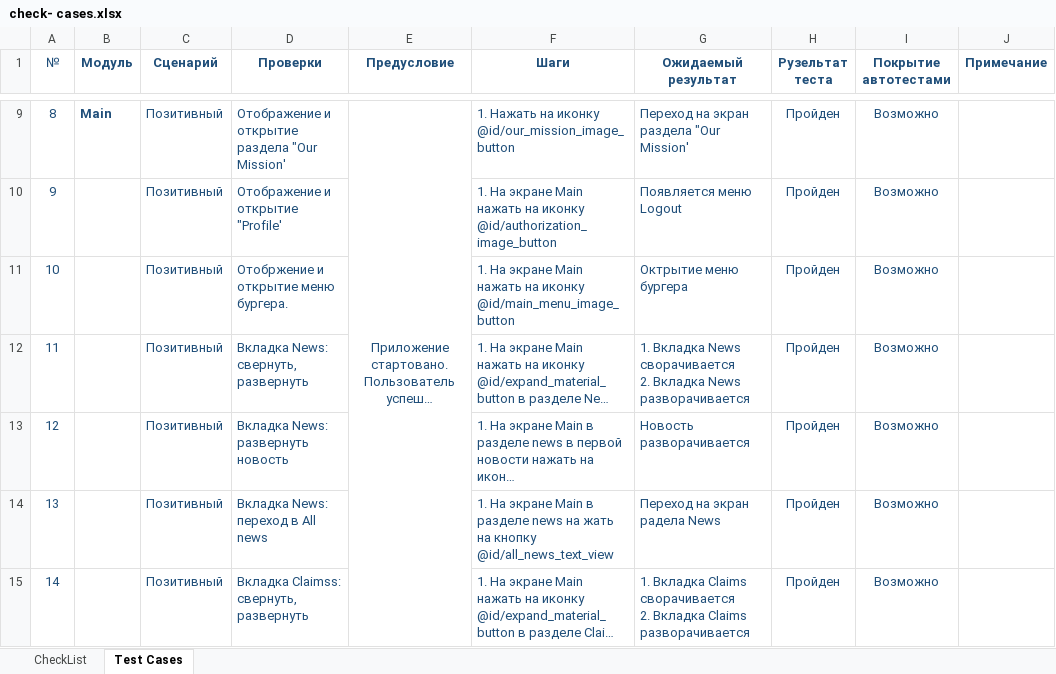
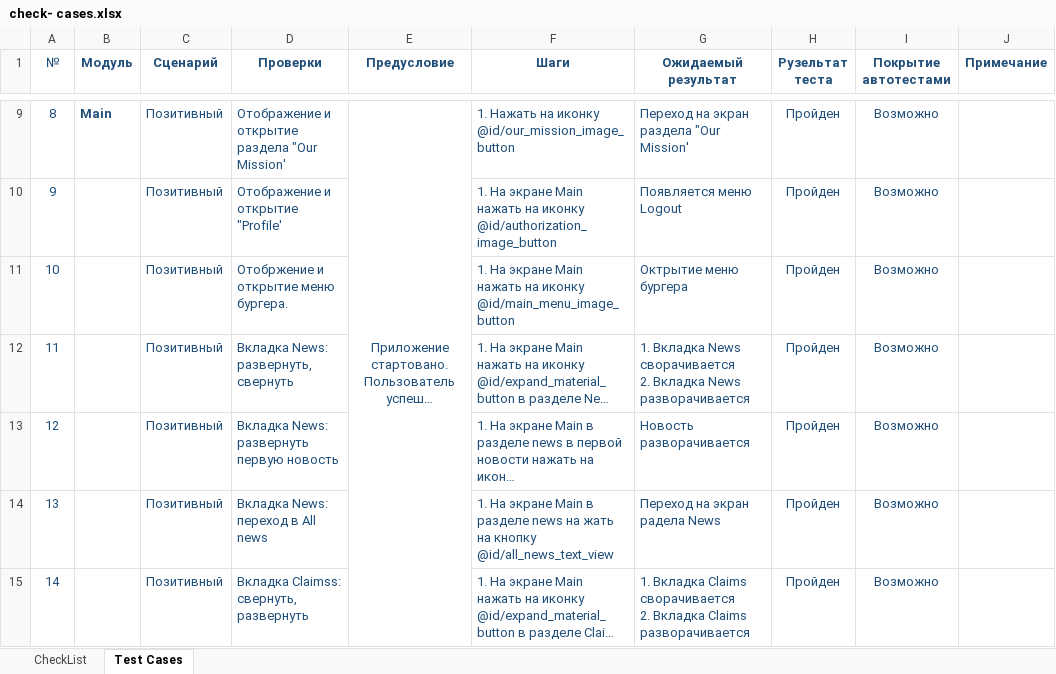
Before and after one commit to Boarderbare/Diplom_MobileTestingAutomatization, an Excel workbook: docs/check- сases.xlsx, sheet Test Cases, drawn as a sheet; only a part is shown, gaps mark what is left out; long unchanged cells end in …; values as stored, in another font and other column widths than the file's, no borders; the diff names each change by its address in the sheet, - before the commit and + after, or states it on an @@ line.

Commit message:
add tests

```diff
--- a/docs/check- сases.xlsx (sheet Test Cases)
+++ b/docs/check- сases.xlsx (sheet Test Cases)
-D12 (Проверки): Вкладка News: свернуть, развернуть
+D12 (Проверки): Вкладка News: развернуть, свернуть
-D13 (Проверки): Вкладка News: развернуть новость
+D13 (Проверки): Вкладка News: развернуть первую новость
```
Also changed, not shown: 11 other files.
